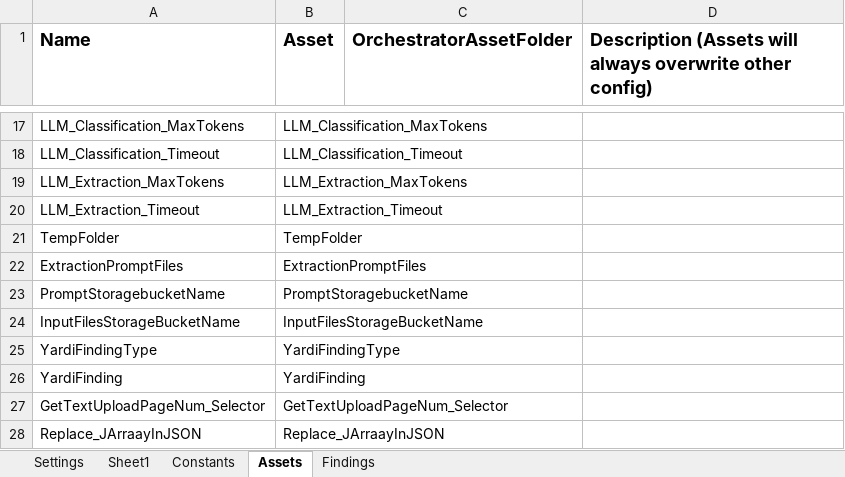
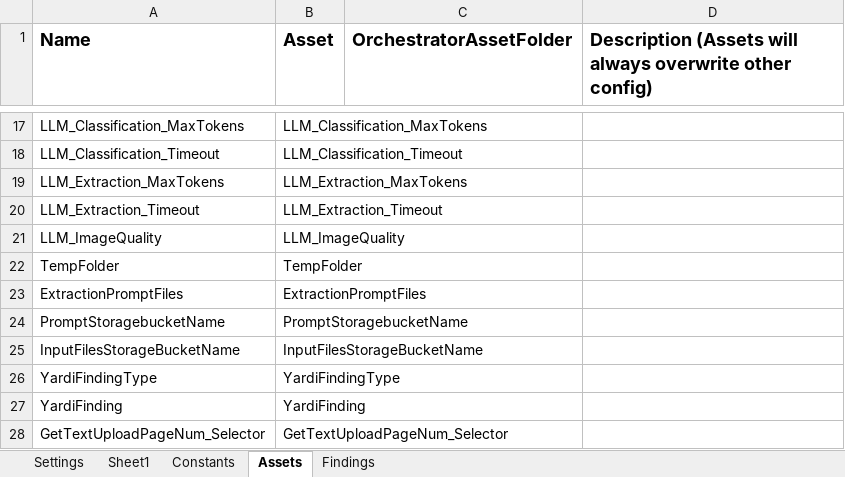
Before and after one commit to Dominiuminc/AZ-Application-Review-Process_Performer, an Excel workbook: Data/Config.xlsx, sheet Assets, drawn as a sheet; only a part is shown, gaps mark what is left out; the shorter side is filled out with more unchanged rows; values as stored, in another font and other column widths than the file's, no borders; the diff names each change by its address in the sheet, - before the commit and + after, or states it on an @@ line.

```diff
--- a/Data/Config.xlsx (sheet Assets)
+++ b/Data/Config.xlsx (sheet Assets)
+row 21: LLM_ImageQuality | LLM_ImageQuality
```
Also changed, not shown: sheet Findings, sheet Settings, 16 other files.
